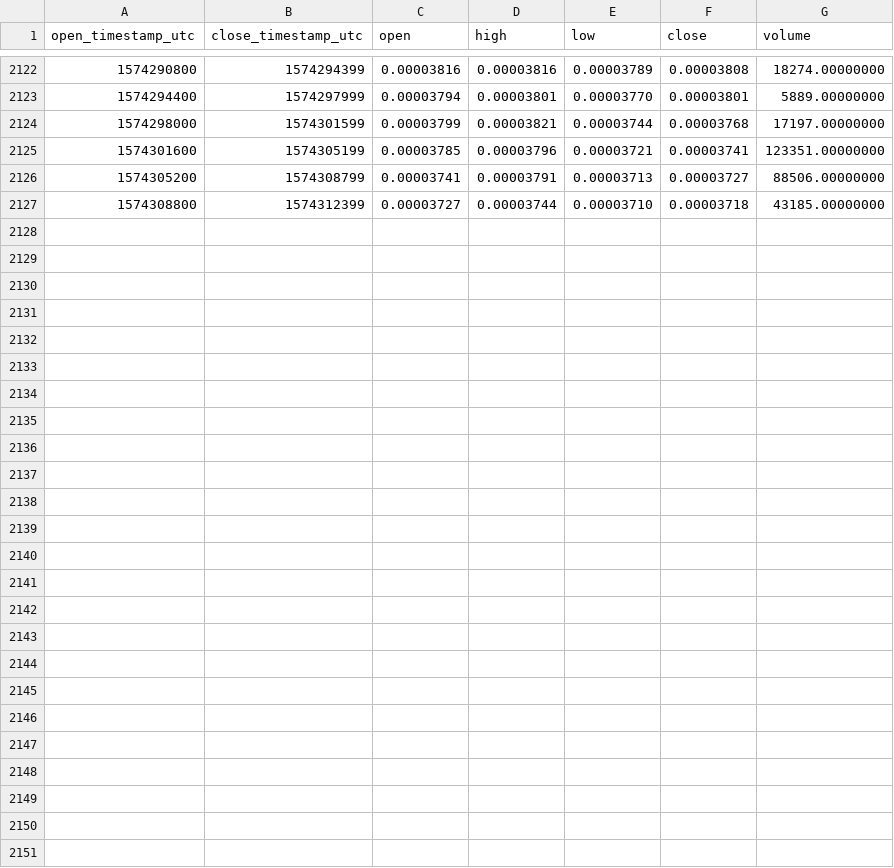
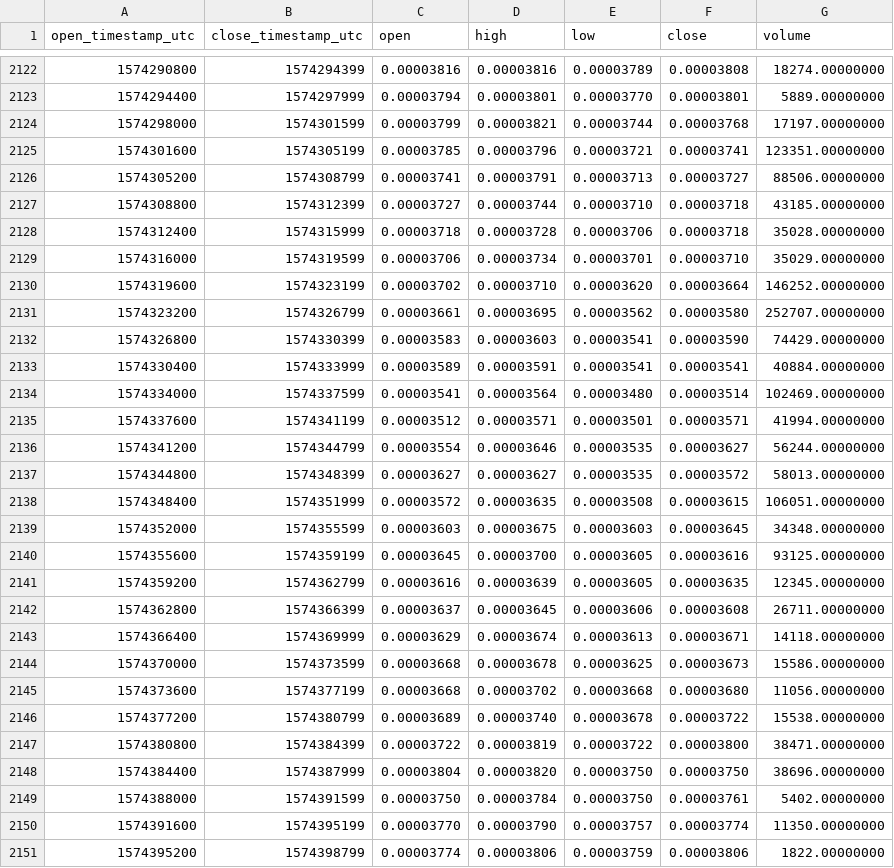
Before and after one commit to cryptobigbro/binance-TOMOBTC, a CSV file: binance-TOMOBTC-1h.csv, drawn as a sheet; only a part is shown, gaps mark what is left out; the diff names each change by its address in the sheet, - before the commit and + after, or states it on an @@ line.

Commit message:
Update OHLCV data.

```diff
--- a/binance-TOMOBTC-1h.csv
+++ b/binance-TOMOBTC-1h.csv
+row 2128: 1574312400 | 1574315999 | 0.00003718 | 0.00003728 | 0.00003706 | 0.00003718 | 35028.00000000
+row 2129: 1574316000 | 1574319599 | 0.00003706 | 0.00003734 | 0.00003701 | 0.00003710 | 35029.00000000
+row 2130: 1574319600 | 1574323199 | 0.00003702 | 0.00003710 | 0.00003620 | 0.00003664 | 146252.00000000
+row 2131: 1574323200 | 1574326799 | 0.00003661 | 0.00003695 | 0.00003562 | 0.00003580 | 252707.00000000
+row 2132: 1574326800 | 1574330399 | 0.00003583 | 0.00003603 | 0.00003541 | 0.00003590 | 74429.00000000
+row 2133: 1574330400 | 1574333999 | 0.00003589 | 0.00003591 | 0.00003541 | 0.00003541 | 40884.00000000
+row 2134: 1574334000 | 1574337599 | 0.00003541 | 0.00003564 | 0.00003480 | 0.00003514 | 102469.00000000
+row 2135: 1574337600 | 1574341199 | 0.00003512 | 0.00003571 | 0.00003501 | 0.00003571 | 41994.00000000
+row 2136: 1574341200 | 1574344799 | 0.00003554 | 0.00003646 | 0.00003535 | 0.00003627 | 56244.00000000
+row 2137: 1574344800 | 1574348399 | 0.00003627 | 0.00003627 | 0.00003535 | 0.00003572 | 58013.00000000
+row 2138: 1574348400 | 1574351999 | 0.00003572 | 0.00003635 | 0.00003508 | 0.00003615 | 106051.00000000
+row 2139: 1574352000 | 1574355599 | 0.00003603 | 0.00003675 | 0.00003603 | 0.00003645 | 34348.00000000
+row 2140: 1574355600 | 1574359199 | 0.00003645 | 0.00003700 | 0.00003605 | 0.00003616 | 93125.00000000
+row 2141: 1574359200 | 1574362799 | 0.00003616 | 0.00003639 | 0.00003605 | 0.00003635 | 12345.00000000
+row 2142: 1574362800 | 1574366399 | 0.00003637 | 0.00003645 | 0.00003606 | 0.00003608 | 26711.00000000
+row 2143: 1574366400 | 1574369999 | 0.00003629 | 0.00003674 | 0.00003613 | 0.00003671 | 14118.00000000
+row 2144: 1574370000 | 1574373599 | 0.00003668 | 0.00003678 | 0.00003625 | 0.00003673 | 15586.00000000
+row 2145: 1574373600 | 1574377199 | 0.00003668 | 0.00003702 | 0.00003668 | 0.00003680 | 11056.00000000
+row 2146: 1574377200 | 1574380799 | 0.00003689 | 0.00003740 | 0.00003678 | 0.00003722 | 15538.00000000
+row 2147: 1574380800 | 1574384399 | 0.00003722 | 0.00003819 | 0.00003722 | 0.00003800 | 38471.00000000
+row 2148: 1574384400 | 1574387999 | 0.00003804 | 0.00003820 | 0.00003750 | 0.00003750 | 38696.00000000
+row 2149: 1574388000 | 1574391599 | 0.00003750 | 0.00003784 | 0.00003750 | 0.00003761 | 5402.00000000
+row 2150: 1574391600 | 1574395199 | 0.00003770 | 0.00003790 | 0.00003757 | 0.00003774 | 11350.00000000
+row 2151: 1574395200 | 1574398799 | 0.00003774 | 0.00003806 | 0.00003759 | 0.00003806 | 1822.00000000
```
Also changed, not shown: binance-TOMOBTC-1d.csv.
